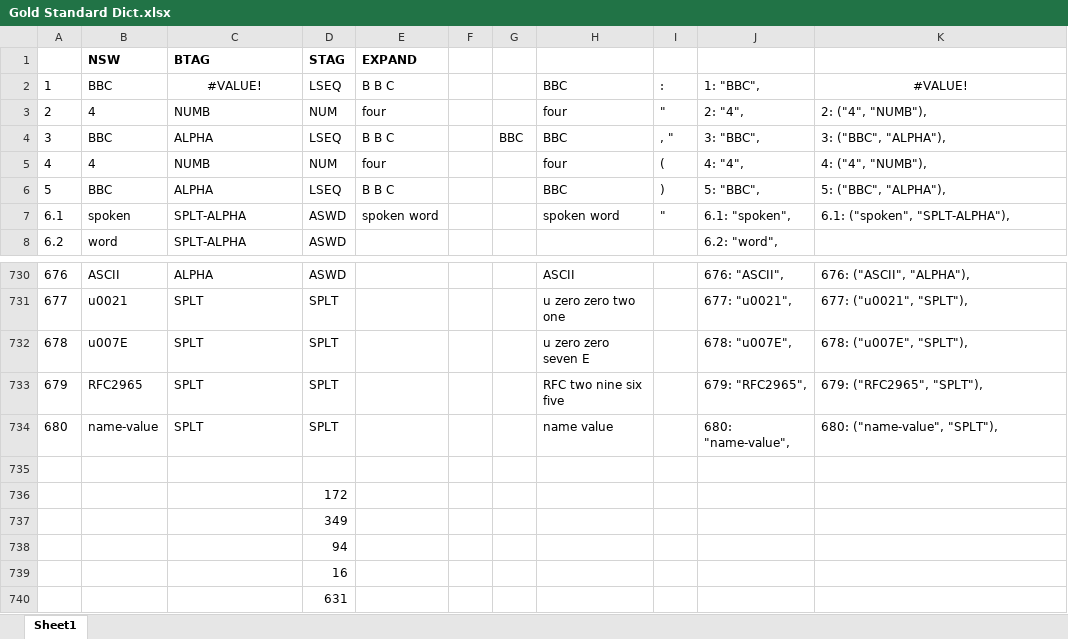
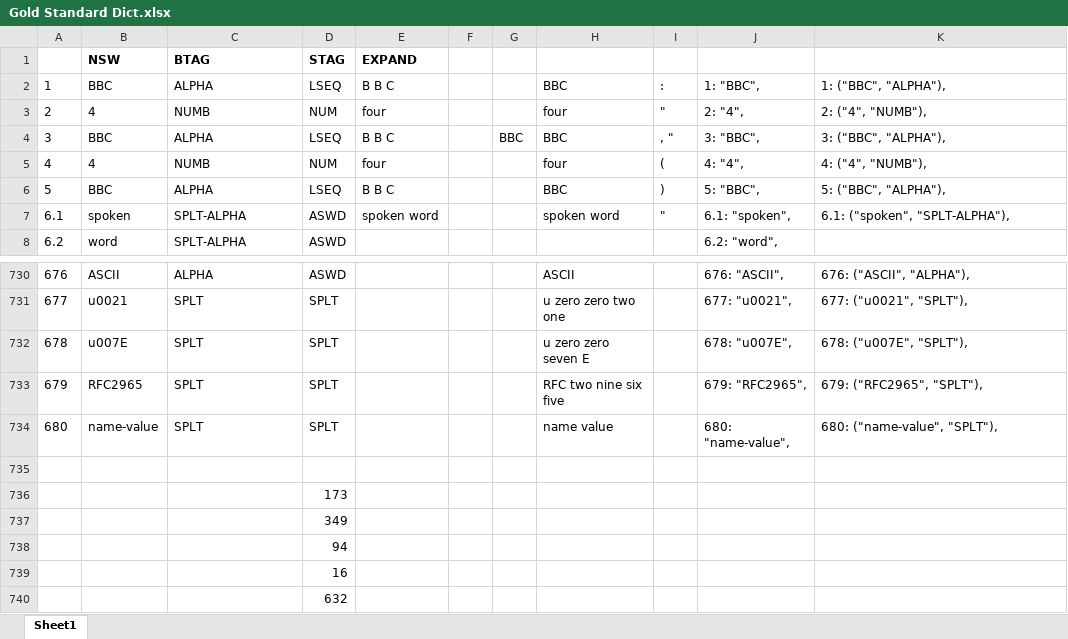
Before and after one commit to EFord36/normalise, an Excel workbook: evaluation/Gold Standard/Gold Standard Dict.xlsx, sheet Sheet1, drawn as a sheet; only a part is shown, gaps mark what is left out; values as stored, in another font and other column widths than the file's, no borders; the diff names each change by its address in the sheet, - before the commit and + after, or states it on an @@ line.

Commit message:
evaluation and minor changes since summer

```diff
--- a/evaluation/Gold Standard/Gold Standard Dict.xlsx (sheet Sheet1)
+++ b/evaluation/Gold Standard/Gold Standard Dict.xlsx (sheet Sheet1)
-C2: #VALUE!
+C2: ALPHA
-C2 alignment: center
+C2 alignment: left
-K2: #VALUE!
+K2: 1: ("BBC", "ALPHA"),
-K2 alignment: center
+K2 alignment: left
-D736: 172
+D736: 173
-D740: 631
+D740: 632
```
Also changed, not shown: evaluation/Gold Standard/Gold Standard.xlsx, 4 other files.
